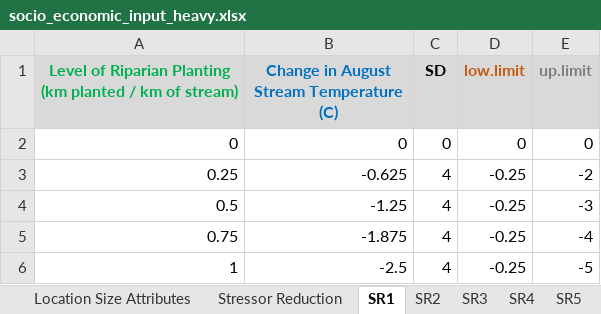
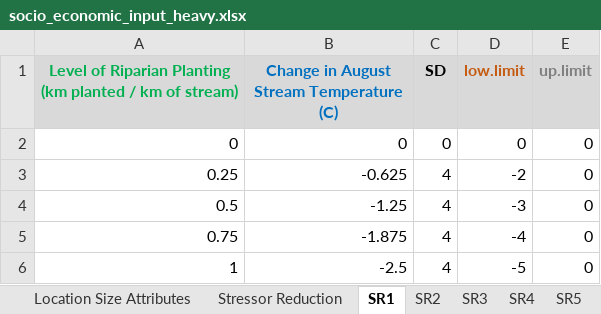
Before and after one commit to essatech/CEMPRA, an Excel workbook: inst/extdata/socio_economic/socio_economic_input_heavy.xlsx, sheet SR1, drawn as a sheet; values as stored, in another font and other column widths than the file's, no borders; charts and pictures not drawn; the diff names each change by its address in the sheet, - before the commit and + after, or states it on an @@ line.

```diff
--- a/inst/extdata/socio_economic/socio_economic_input_heavy.xlsx (sheet SR1)
+++ b/inst/extdata/socio_economic/socio_economic_input_heavy.xlsx (sheet SR1)
-D3 (low.limit): -0.25
+D3 (low.limit): -2
-E3 (up.limit): -2
+E3 (up.limit): 0
-D4 (low.limit): -0.25
+D4 (low.limit): -3
-E4 (up.limit): -3
+E4 (up.limit): 0
-D5 (low.limit): -0.25
+D5 (low.limit): -4
-E5 (up.limit): -4
+E5 (up.limit): 0
-D6 (low.limit): -0.25
+D6 (low.limit): -5
-E6 (up.limit): -5
+E6 (up.limit): 0
```
Also changed, not shown: sheet SR3, sheet Location Implementation, sheet SR5, charts or pictures, inst/extdata/socio_economic/socio_economic_input.xlsx, 3 other files.
